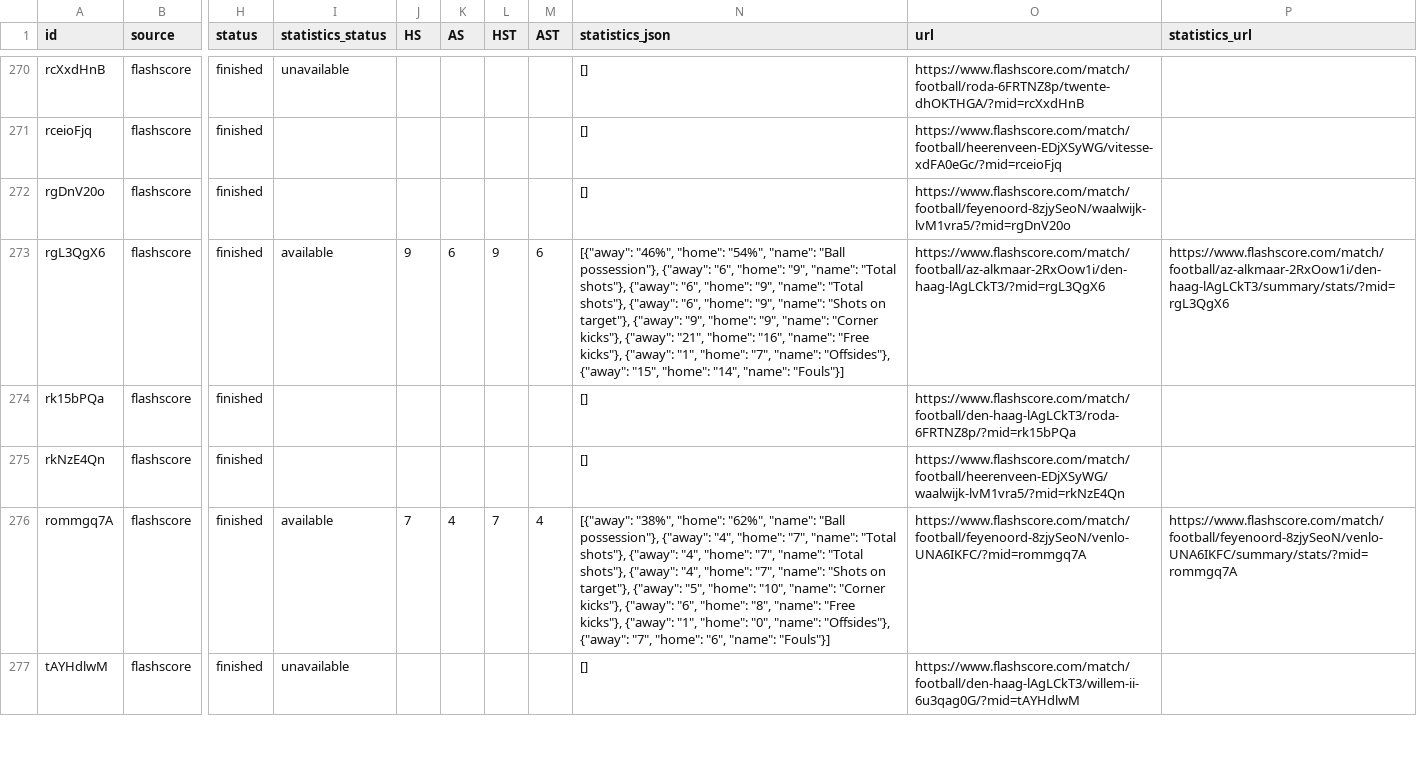
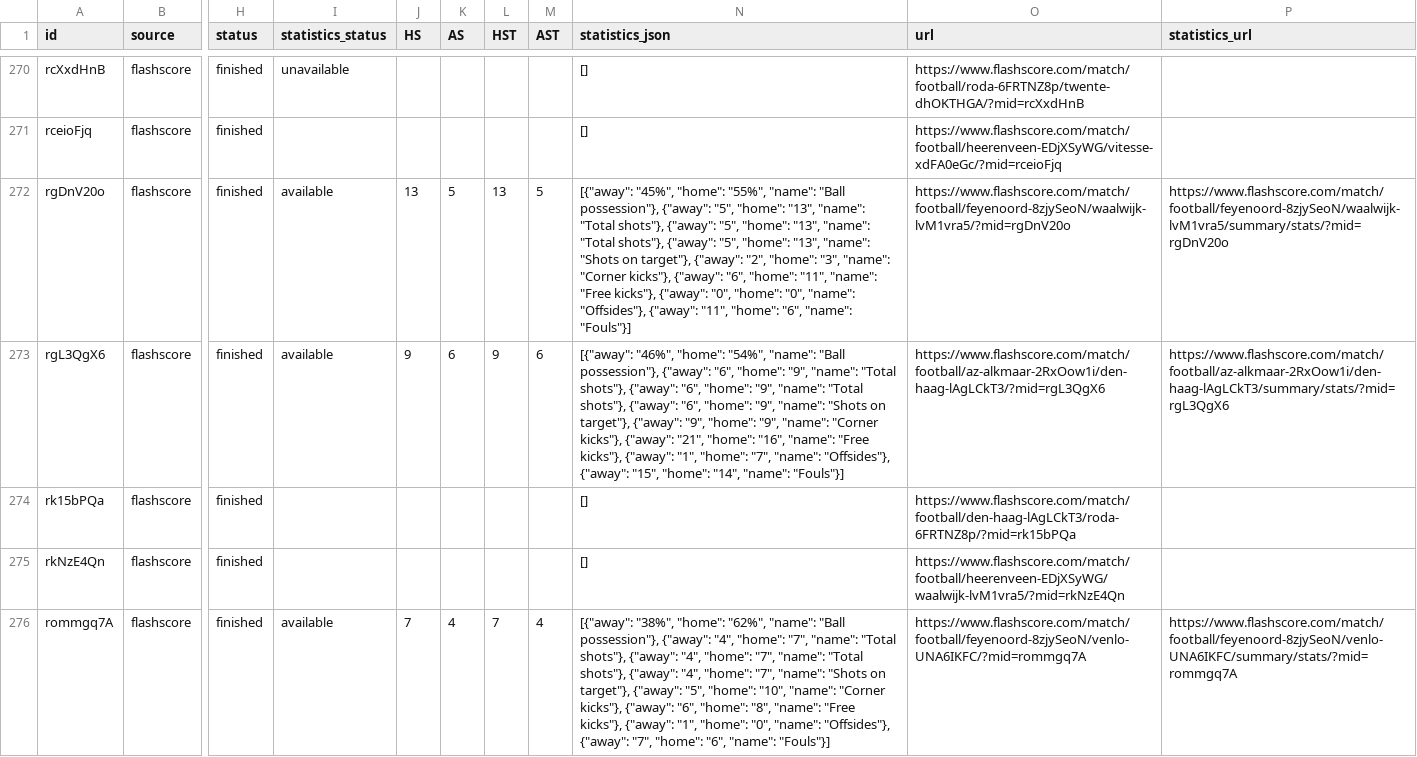
Before and after one commit to JAXON220803/data_scrapping, a CSV file: data/Netherlands/N1/2012-2013/flashscore/matches.csv, drawn as a sheet; only a part is shown, gaps mark what is left out; the shorter side is filled out with more unchanged rows; the diff covers the shown part only; the diff names each change by its address in the sheet, - before the commit and + after, or states it on an @@ line.

```diff
--- a/data/Netherlands/N1/2012-2013/flashscore/matches.csv
+++ b/data/Netherlands/N1/2012-2013/flashscore/matches.csv
-I272 (statistics_status): (empty)
+I272 (statistics_status): available
-J272 (HS): (empty)
+J272 (HS): 13
-K272 (AS): (empty)
+K272 (AS): 5
-L272 (HST): (empty)
+L272 (HST): 13
-M272 (AST): (empty)
+M272 (AST): 5
-N272 (statistics_json): []
+N272 (statistics_json): [{"away": "45%", "home": "55%", "name": "Ball possession"}, {"away": "5", "home": "13", "name": "Total shots"}, {"away": "5", "home": "13", "name": "Total shots"}, {"away": "5", "home": "13", "name": "Shots on target"}, {"away": "2", "home": "3", "name": "Corner kicks"}, {"away": "6", "home": "11", "name": "Free kicks"}, {"away": "0", "home": "0", "name": "Offsides"}, {"away": "11", "home": "6", "name": "Fouls"}]
-P272 (statistics_url): (empty)
+P272 (statistics_url): https://www.flashscore.com/match/football/feyenoord-8zjySeoN/waalwijk-lvM1vra5/summary/stats/?mid=rgDnV20o
```
Also changed, not shown: 35 edited cells elsewhere in this file, filled/Netherlands/2012-2013/N1.csv, 5 other files.
